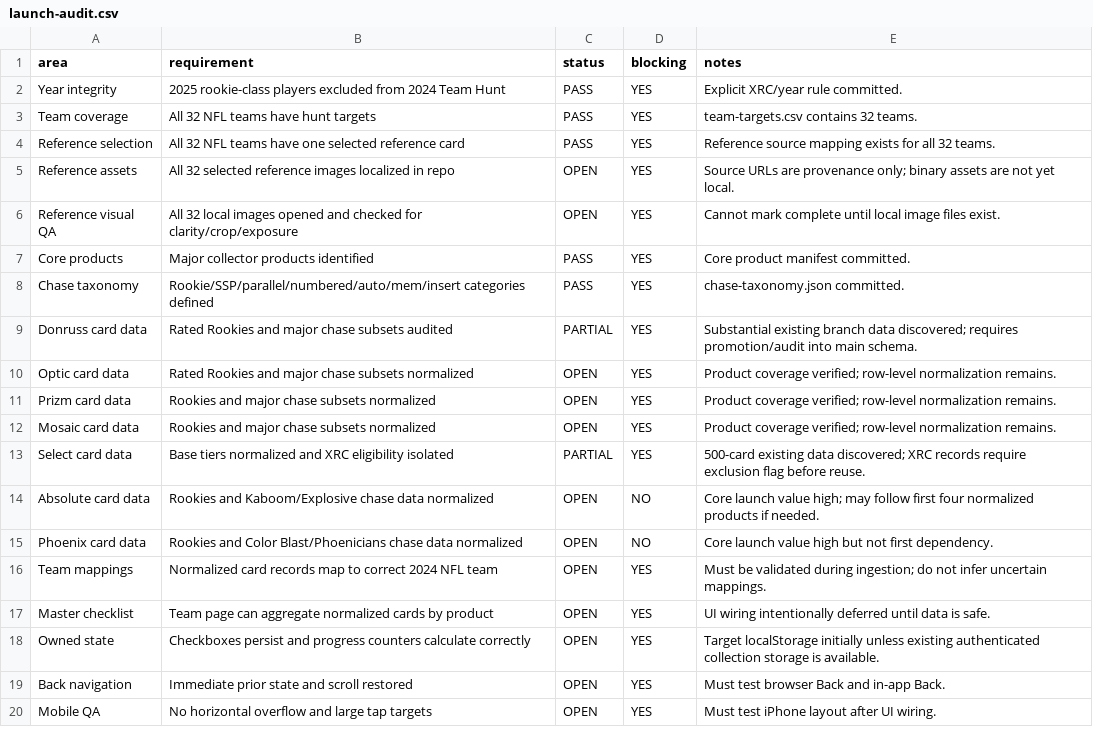
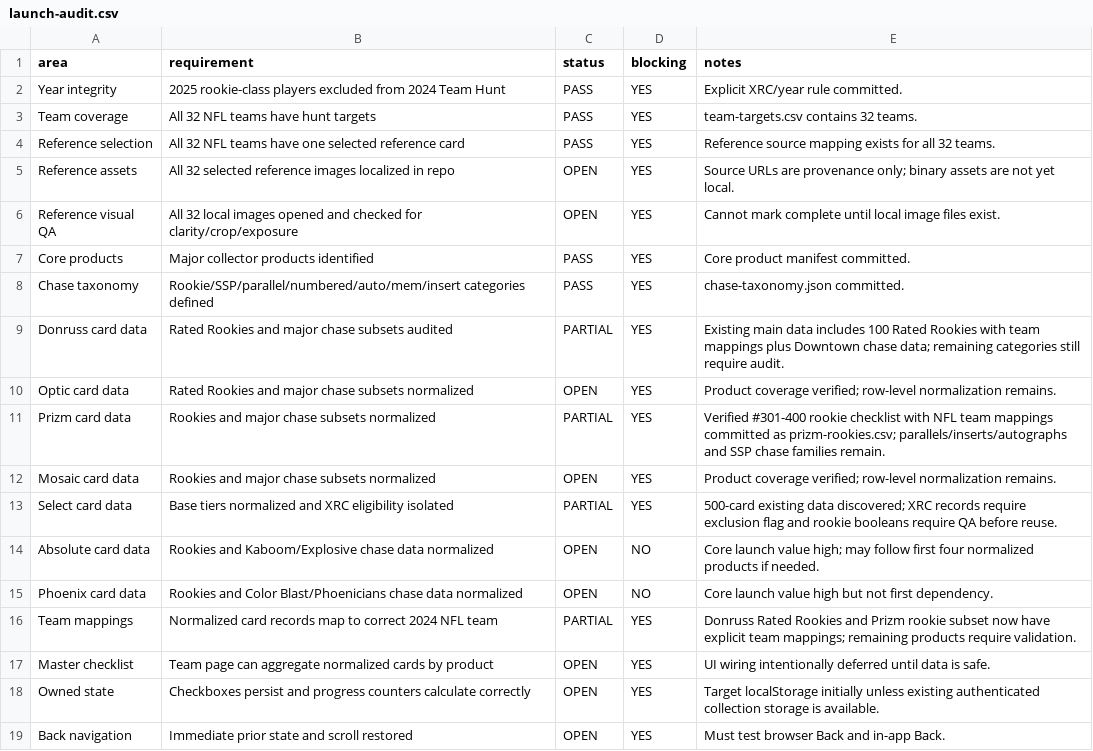
Before and after one commit to CardStormedge/cardstorm, a CSV file: data/checklists/football/2024/launch-audit.csv, drawn as a sheet; only a part is shown; the shorter side is filled out with more unchanged rows.

Commit message:
Advance 2024 Prizm rookie checklist audit

```diff
--- a/data/checklists/football/2024/launch-audit.csv
+++ b/data/checklists/football/2024/launch-audit.csv
@@ -8,10 +8,10 @@ Core products,Major collector products identified,PASS,YES,"Core product manifes
 Chase taxonomy,Rookie/SSP/parallel/numbered/auto/mem/insert categories defined,PASS,YES,"chase-taxonomy.json committed."
-Donruss card data,Rated Rookies and major chase subsets audited,PARTIAL,YES,"Substantial existing branch data discovered; requires promotion/audit into main schema."
+Donruss card data,Rated Rookies and major chase subsets audited,PARTIAL,YES,"Existing main data includes 100 Rated Rookies with team mappings plus Downtown chase data; remaining categories still require audit."
 Optic card data,Rated Rookies and major chase subsets normalized,OPEN,YES,"Product coverage verified; row-level normalization remains."
-Prizm card data,Rookies and major chase subsets normalized,OPEN,YES,"Product coverage verified; row-level normalization remains."
+Prizm card data,Rookies and major chase subsets normalized,PARTIAL,YES,"Verified #301-400 rookie checklist with NFL team mappings committed as prizm-rookies.csv; parallels/inserts/autographs and SSP chase families remain."
 Mosaic card data,Rookies and major chase subsets normalized,OPEN,YES,"Product coverage verified; row-level normalization remains."
-Select card data,Base tiers normalized and XRC eligibility isolated,PARTIAL,YES,"500-card existing data discovered; XRC records require exclusion flag before reuse."
+Select card data,Base tiers normalized and XRC eligibility isolated,PARTIAL,YES,"500-card existing data discovered; XRC records require exclusion flag and rookie booleans require QA before reuse."
 Absolute card data,Rookies and Kaboom/Explosive chase data normalized,OPEN,NO,"Core launch value high; may follow first four normalized products if needed."
 Phoenix card data,Rookies and Color Blast/Phoenicians chase data normalized,OPEN,NO,"Core launch value high but not first dependency."
-Team mappings,Normalized card records map to correct 2024 NFL team,OPEN,YES,"Must be validated during ingestion; do not infer uncertain mappings."
+Team mappings,Normalized card records map to correct 2024 NFL team,PARTIAL,YES,"Donruss Rated Rookies and Prizm rookie subset now have explicit team mappings; remaining products require validation."
 Master checklist,Team page can aggregate normalized cards by product,OPEN,YES,"UI wiring intentionally deferred until data is safe."
```
